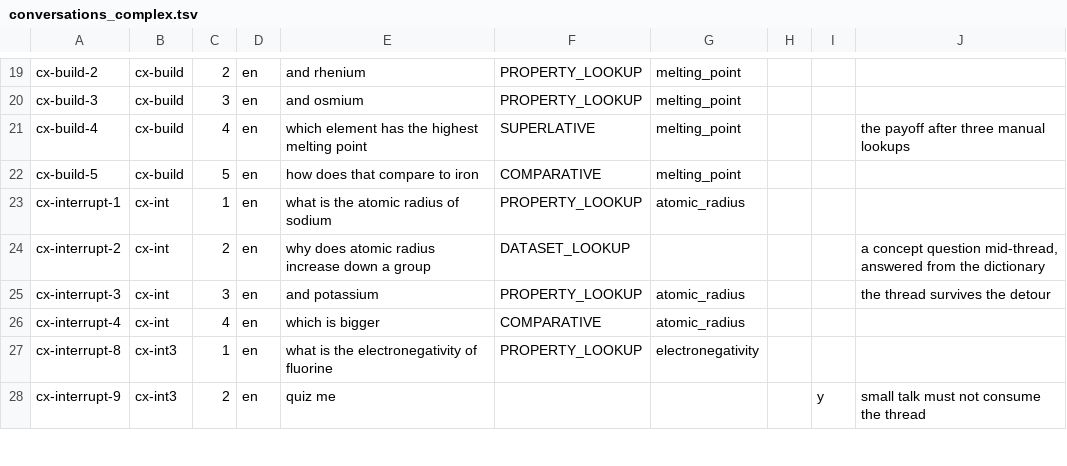
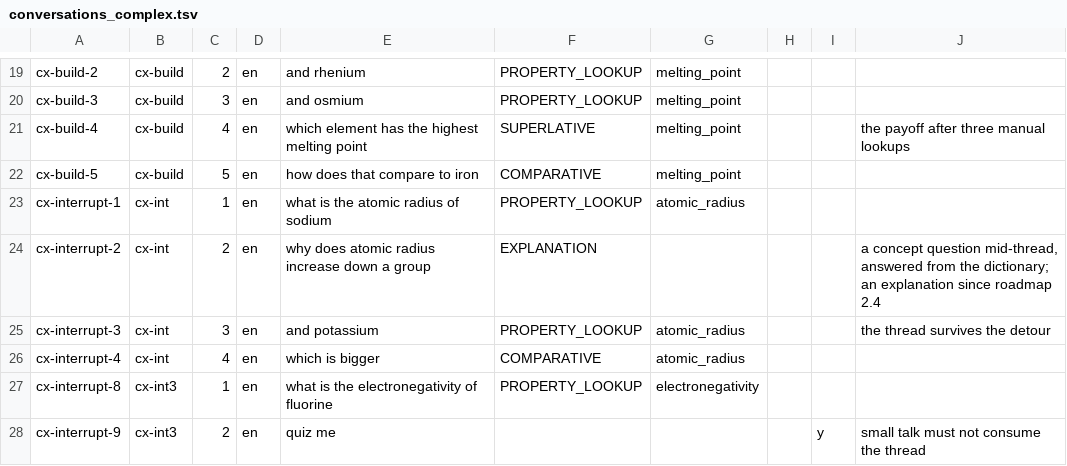
Before and after one commit to JLindemann42/Atomic-Shared-Data, a TSV file: corpus/conversations_complex.tsv, drawn as a sheet; only a part is shown, gaps mark what is left out.

```diff
--- a/corpus/conversations_complex.tsv
+++ b/corpus/conversations_complex.tsv
@@ -23,3 +23,3 @@ cx-build-5	cx-build	5	en	how does that compare to iron	COMPARATIVE	melting_point
 cx-interrupt-1	cx-int	1	en	what is the atomic radius of sodium	PROPERTY_LOOKUP	atomic_radius			
-cx-interrupt-2	cx-int	2	en	why does atomic radius increase down a group	DATASET_LOOKUP				a concept question mid-thread, answered from the dictionary
+cx-interrupt-2	cx-int	2	en	why does atomic radius increase down a group	EXPLANATION				a concept question mid-thread, answered from the dictionary; an explanation since roadmap 2.4
 cx-interrupt-3	cx-int	3	en	and potassium	PROPERTY_LOOKUP	atomic_radius			the thread survives the detour
```
Also changed, not shown: corpus/datasets.tsv, corpus/localized_sv.tsv, 17 other files.
